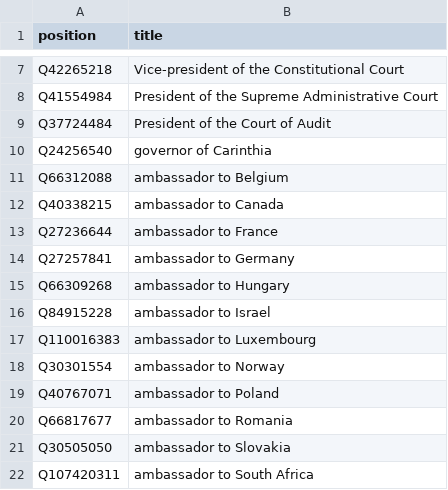
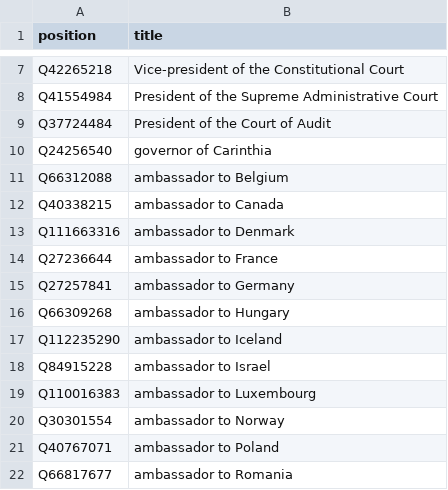
Before and after one commit to every-politician-scrapers/austria-cabinet, a CSV file: wikidata/xtra-positions.csv, drawn as a sheet; only a part is shown, gaps mark what is left out; the shorter side is filled out with more unchanged rows; the diff names each change by its address in the sheet, - before the commit and + after, or states it on an @@ line.

Commit message:
add more ambassadorial positions

```diff
--- a/wikidata/xtra-positions.csv
+++ b/wikidata/xtra-positions.csv
+row 13: Q111663316 | ambassador to Denmark
+row 17: Q112235290 | ambassador to Iceland
```
